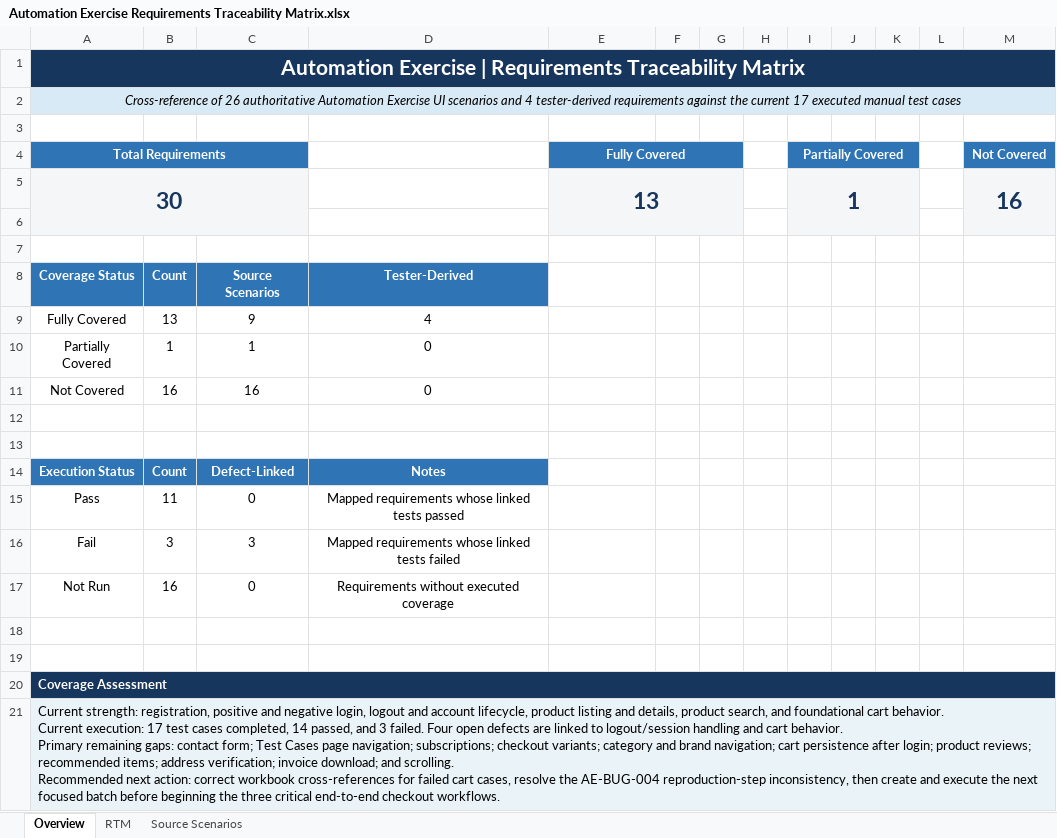
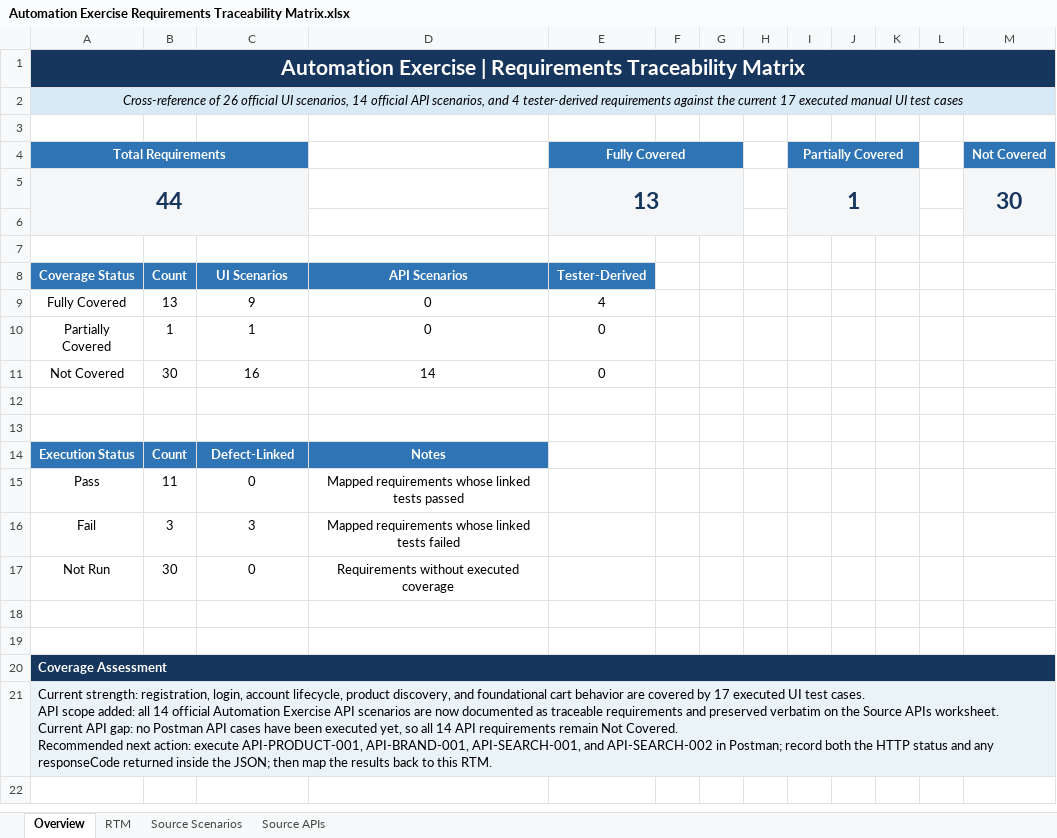
Before and after one commit to K-McMahon/Qa-Portfolio, an Excel workbook: Automation Exercise Project/Test Plan/Automation Exercise Requirements Traceability Matrix.xlsx, sheet Overview, drawn as a sheet; values as stored, in another font and other column widths than the file's, no borders; charts and pictures not drawn; ↵ is a line break in a cell; the diff names each change by its address in the sheet, - before the commit and + after, or states it on an @@ line.

Commit message:
RTM Updated with API Tests mapped

```diff
--- a/Automation Exercise Project/Test Plan/Automation Exercise Requirements Traceability Matrix.xlsx (sheet Overview)
+++ b/Automation Exercise Project/Test Plan/Automation Exercise Requirements Traceability Matrix.xlsx (sheet Overview)
+sheet tab: Source APIs
-A2 (Total Requirements): …of 26 authoritative Automation Exercise UI scenarios and 4 tester-derived requirements against the current 17 executed manual test cases
+A2 (Total Requirements): …of 26 official UI scenarios, 14 official API scenarios, and 4 tester-derived requirements against the current 17 executed manual UI test cases
-A5 (Total Requirements): 30
+A5 (Total Requirements): 44
-M5 (Not Covered): 16
+M5 (Not Covered): 30
-C8: Source Scenarios
+C8: UI Scenarios
-D8: Tester-Derived
+D8: API Scenarios
-E8 (Fully Covered): (empty)
+E8 (Fully Covered): Tester-Derived
-E8 fill: none
+E8 fill: #2F75B5
-D9: 4
+D9: 0
-E9 (Fully Covered): (empty)
+E9 (Fully Covered): 4
-E10:E11 (Fully Covered): (empty)
+E10:E11 (Fully Covered): 0
-B11: 16
+B11: 30
-D11: 0
+D11: 14
-B17: 16
+B17: 30
-A21 (Total Requirements): …strength: registration, positive and negative login, logout and account lifecycle, product listing and details, product search, and foundational cart behavior. ↵ Current execution: 17 test cases completed, 14 passed, and 3 failed. Four open defects are linked to logout/session handling and cart behavior. ↵ Primary remaining gaps: contact form; Test Cases page navigation; subscriptions; checkout variants; category and brand navigation; cart persistence after login; product reviews; recommended items; address verification; invoice download; and scrolling. ↵ Recommended next action: correct workbook cross-references for failed cart cases, resolve the AE-BUG-004 reproduction-step inconsistency, then create and execute the next focused batch before beginning the three critical end-to-end checkout workflows.
+A21 (Total Requirements): …strength: registration, login, account lifecycle, product discovery, and foundational cart behavior are covered by 17 executed UI test cases. ↵ API scope added: all 14 official Automation Exercise API scenarios are now documented as traceable requirements and preserved verbatim on the Source APIs worksheet. ↵ Current API gap: no Postman API cases have been executed yet, so all 14 API requirements remain Not Covered. ↵ Recommended next action: execute API-PRODUCT-001, API-BRAND-001, API-SEARCH-001, and API-SEARCH-002 in Postman; record both the HTTP status and any responseCode returned inside the JSON; then map the results back to this RTM.
```
Also changed, not shown: sheet RTM, formulas that keep their value, charts or pictures, 1 other file.
